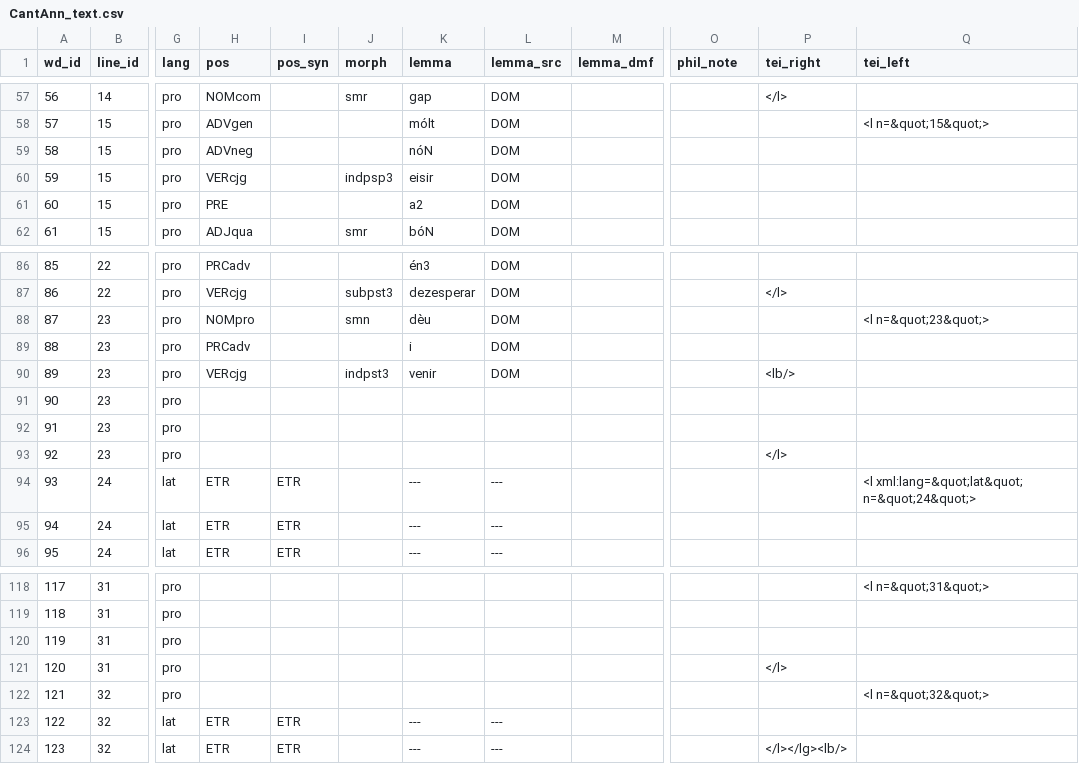
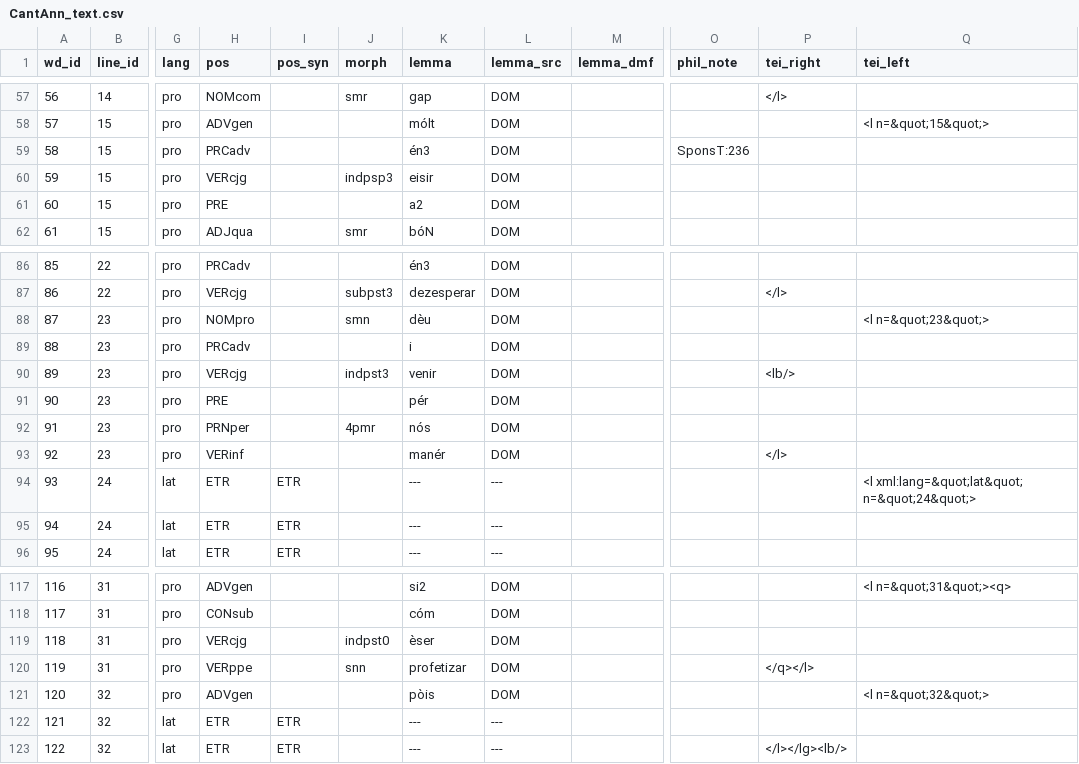
Before and after one commit to rainsfordtm/ogr, a CSV file: src/csv/textcsv/CantAnn_text.csv, drawn as a sheet; only a part is shown, gaps mark what is left out; addresses are those after the commit; the diff covers the shown part only; the diff names each change by its address in the sheet, - before the commit and + after, or states it on an @@ line.

```diff
--- a/src/csv/textcsv/CantAnn_text.csv
+++ b/src/csv/textcsv/CantAnn_text.csv
-H59 (pos): ADVneg
+H59 (pos): PRCadv
-K59 (lemma): nóN
+K59 (lemma): én3
-O59 (phil_note): (empty)
+O59 (phil_note): SponsT:236
-H91 (pos): (empty)
+H91 (pos): PRE
-K91 (lemma): (empty)
+K91 (lemma): pér
-L91:L93 (lemma_src): (empty)
+L91:L93 (lemma_src): DOM
-H92 (pos): (empty)
+H92 (pos): PRNper
-J92 (morph): (empty)
+J92 (morph): 4pmr
-K92 (lemma): (empty)
+K92 (lemma): nós
-H93 (pos): (empty)
+H93 (pos): VERinf
-K93 (lemma): (empty)
+K93 (lemma): manér
@@ column A (wd_id) renumbered from row 111 down @@
-H117 (pos): (empty)
+H117 (pos): ADVgen
-K117 (lemma): (empty)
+K117 (lemma): si2
-L117:L121 (lemma_src): (empty)
+L117:L121 (lemma_src): DOM
-Q117 (tei_left): <l n=&quot;31&quot;>
+Q117 (tei_left): <l n=&quot;31&quot;><q>
-H118 (pos): (empty)
+H118 (pos): CONsub
-K118 (lemma): (empty)
+K118 (lemma): cóm
-H119 (pos): (empty)
+H119 (pos): VERcjg
-J119 (morph): (empty)
+J119 (morph): indpst0
-K119 (lemma): (empty)
+K119 (lemma): èser
-H120 (pos): (empty)
+H120 (pos): VERppe
-J120 (morph): (empty)
+J120 (morph): snn
-K120 (lemma): (empty)
+K120 (lemma): profetizar
-P120 (tei_right): </l>
+P120 (tei_right): </q></l>
-H121 (pos): (empty)
+H121 (pos): ADVgen
-K121 (lemma): (empty)
+K121 (lemma): pòis
```
Also changed, not shown: 1 removed row and 35 edited cells elsewhere in this file.
